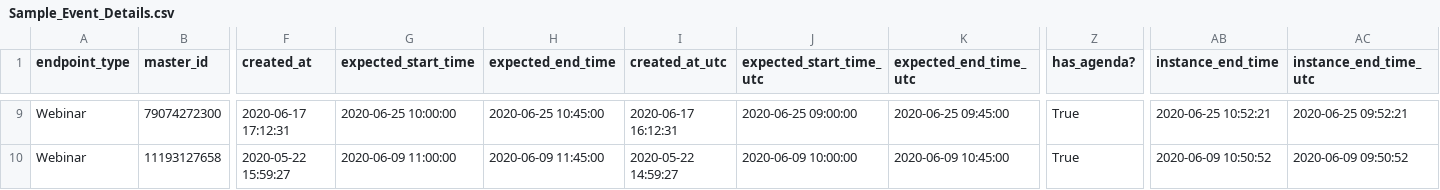
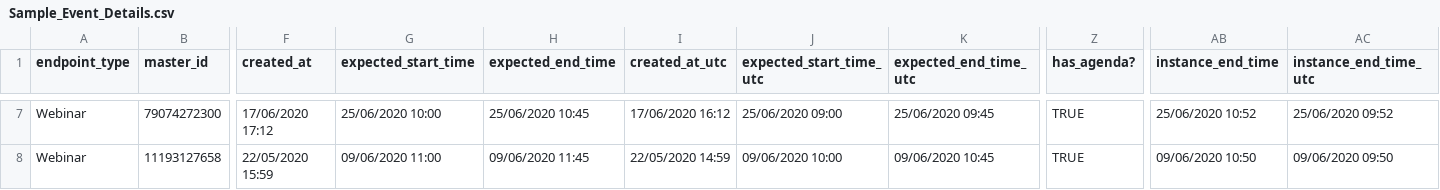
Before and after one commit to petersilv/analysing-your-zoom-account, a CSV file: Data/Sample_Event_Details.csv, drawn as a sheet; only a part is shown, gaps mark what is left out; addresses are those after the commit; the diff covers the shown part only; the diff names each change by its address in the sheet, - before the commit and + after, or states it on an @@ line.

```diff
--- a/Data/Sample_Event_Details.csv
+++ b/Data/Sample_Event_Details.csv
-F7 (created_at): 2020-06-17 17:12:31
+F7 (created_at): 17/06/2020 17:12
-G7 (expected_start_time): 2020-06-25 10:00:00
+G7 (expected_start_time): 25/06/2020 10:00
-H7 (expected_end_time): 2020-06-25 10:45:00
+H7 (expected_end_time): 25/06/2020 10:45
-I7 (created_at_utc): 2020-06-17 16:12:31
+I7 (created_at_utc): 17/06/2020 16:12
-J7 (expected_start_time_utc): 2020-06-25 09:00:00
+J7 (expected_start_time_utc): 25/06/2020 09:00
-K7 (expected_end_time_utc): 2020-06-25 09:45:00
+K7 (expected_end_time_utc): 25/06/2020 09:45
-Z7:Z8 (has_agenda?): True
+Z7:Z8 (has_agenda?): TRUE
-AB7 (instance_end_time): 2020-06-25 10:52:21
+AB7 (instance_end_time): 25/06/2020 10:52
-AC7 (instance_end_time_utc): 2020-06-25 09:52:21
+AC7 (instance_end_time_utc): 25/06/2020 09:52
-F8 (created_at): 2020-05-22 15:59:27
+F8 (created_at): 22/05/2020 15:59
-G8 (expected_start_time): 2020-06-09 11:00:00
+G8 (expected_start_time): 09/06/2020 11:00
-H8 (expected_end_time): 2020-06-09 11:45:00
+H8 (expected_end_time): 09/06/2020 11:45
-I8 (created_at_utc): 2020-05-22 14:59:27
+I8 (created_at_utc): 22/05/2020 14:59
-J8 (expected_start_time_utc): 2020-06-09 10:00:00
+J8 (expected_start_time_utc): 09/06/2020 10:00
-K8 (expected_end_time_utc): 2020-06-09 10:45:00
+K8 (expected_end_time_utc): 09/06/2020 10:45
-AB8 (instance_end_time): 2020-06-09 10:50:52
+AB8 (instance_end_time): 09/06/2020 10:50
-AC8 (instance_end_time_utc): 2020-06-09 09:50:52
+AC8 (instance_end_time_utc): 09/06/2020 09:50
```
Also changed, not shown: 2 removed rows and 61 edited cells elsewhere in this file, 1 other file.
